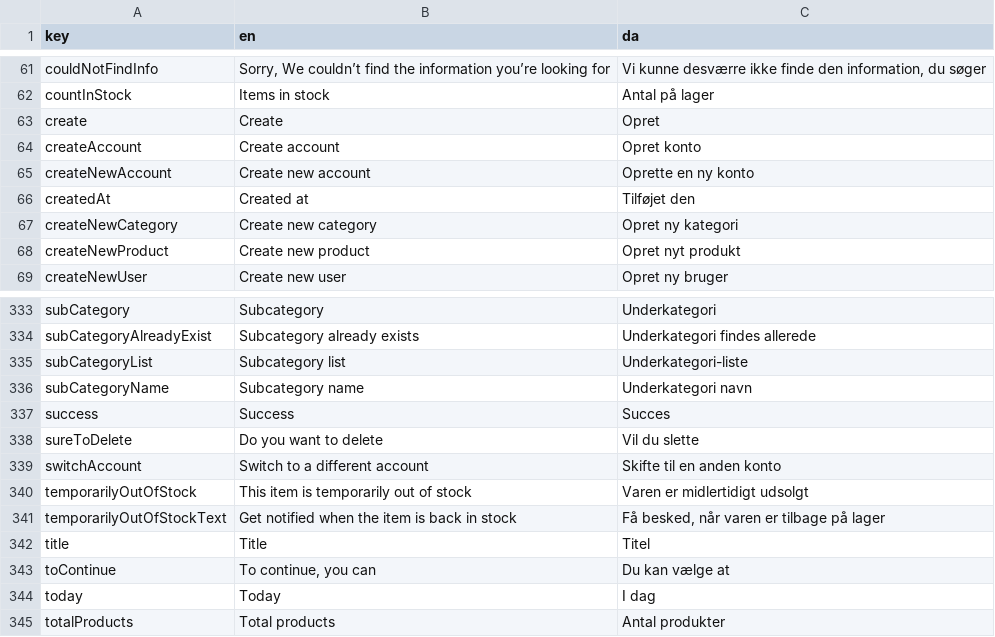
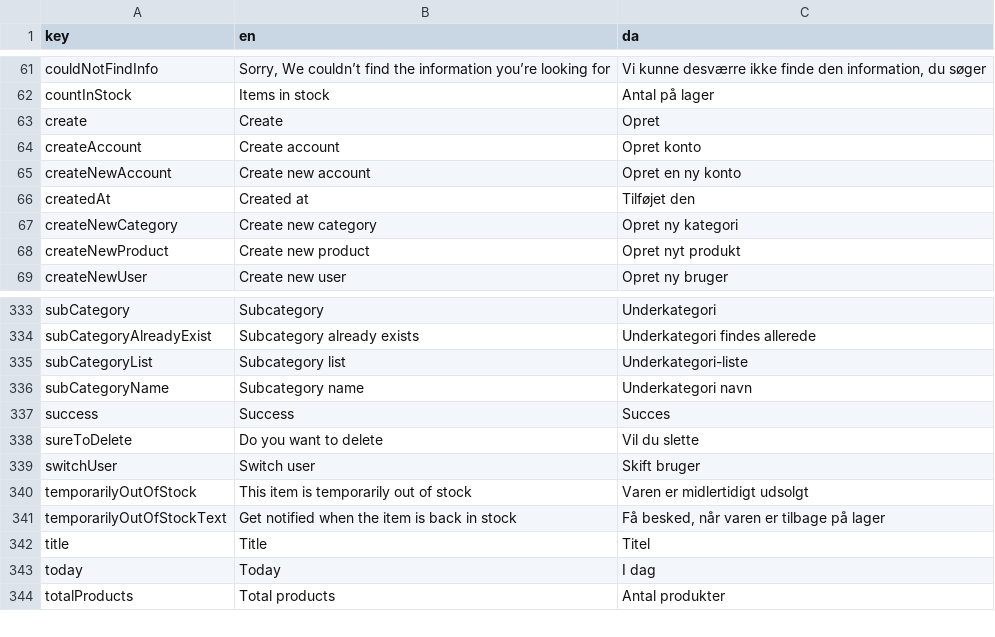
Before and after one commit to jardenna/shop, a CSV file: src/locales/translation.csv, drawn as a sheet; only a part is shown, gaps mark what is left out.

```diff
--- a/src/locales/translation.csv
+++ b/src/locales/translation.csv
@@ -64,3 +64,3 @@ create;Create;Opret
 createAccount;Create account;Opret konto
-createNewAccount;Create new account;Oprette en ny konto
+createNewAccount;Create new account;Opret en ny konto
 createdAt;Created at;Tilføjet den
@@ -338,3 +338,3 @@ success;Success;Succes
 sureToDelete;Do you want to delete;Vil du slette
-switchAccount;Switch to a different account;Skifte til en anden konto
+switchUser;Switch user;Skift bruger
 temporarilyOutOfStock;This item is temporarily out of stock;Varen er midlertidigt udsolgt
@@ -342,3 +342,2 @@ temporarilyOutOfStockText;Get notified when the item is back in stock;Få besked
 title;Title;Titel
-toContinue;To continue, you can;Du kan vælge at
 today;Today;I dag
```
Also changed, not shown: 1 other file.
